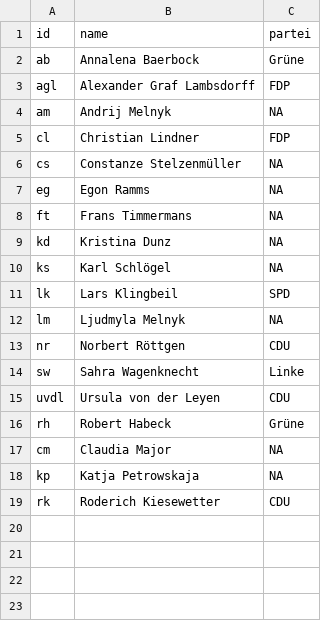
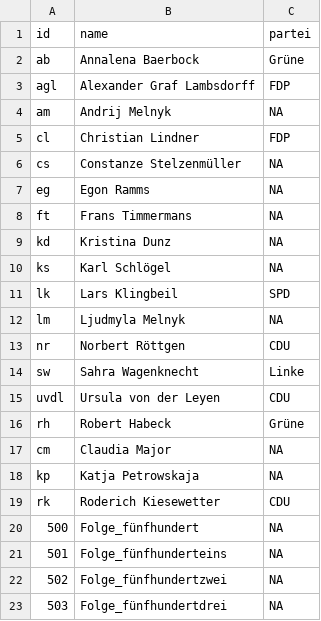
Before and after one commit to LuisaKutt/Netzwerke, a CSV file: nodes_AnneWill.csv, drawn as a sheet; the diff names each change by its address in the sheet, - before the commit and + after, or states it on an @@ line.

Commit message:
nodes_AnneWill.csv

```diff
--- a/nodes_AnneWill.csv
+++ b/nodes_AnneWill.csv
+row 20: 500 | Folge_fünfhundert | NA
+row 21: 501 | Folge_fünfhunderteins | NA
+row 22: 502 | Folge_fünfhundertzwei | NA
+row 23: 503 | Folge_fünfhundertdrei | NA
```
